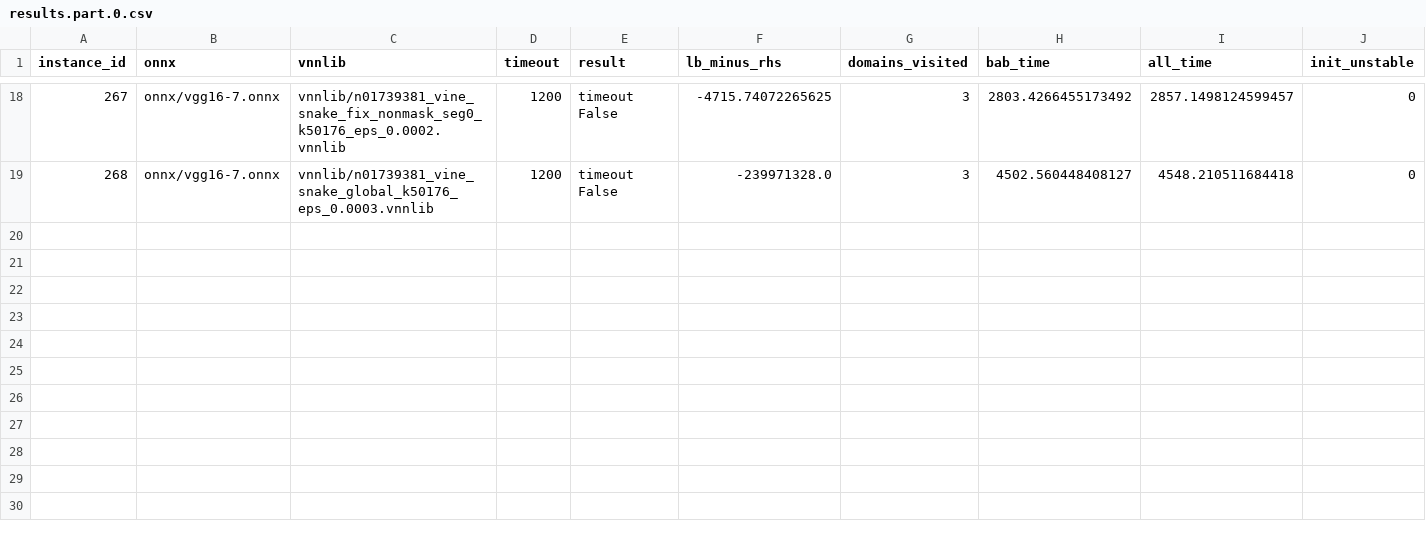
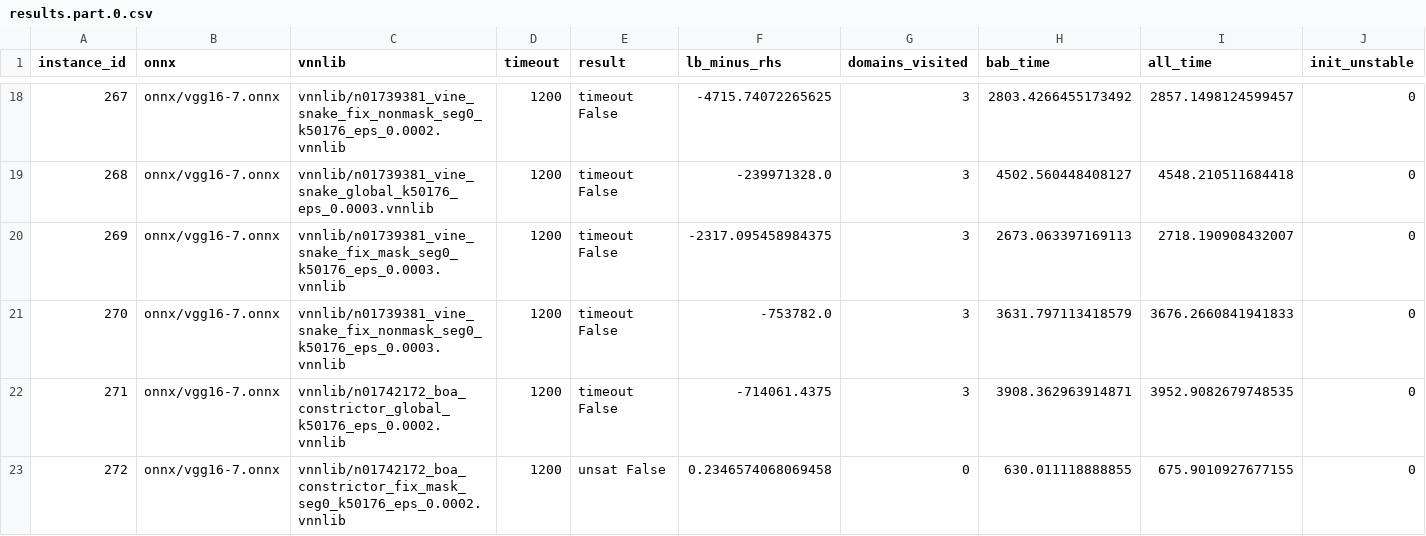
Before and after one commit to zahradehghanipour/XAIV, a CSV file: results/vggnet16_all_p_2/results.part.0.csv, drawn as a sheet; only a part is shown, gaps mark what is left out; the diff names each change by its address in the sheet, - before the commit and + after, or states it on an @@ line.

```diff
--- a/results/vggnet16_all_p_2/results.part.0.csv
+++ b/results/vggnet16_all_p_2/results.part.0.csv
+row 20: 269 | onnx/vgg16-7.onnx | vnnlib/n01739381_vine_snake_fix_mask_seg0_k50176_eps_0.0003.vnnlib | 1200 | timeout False | -2317.095458984375 | 3 | 2673.063397169113 | 2718.190908432007 | 0
+row 21: 270 | onnx/vgg16-7.onnx | vnnlib/n01739381_vine_snake_fix_nonmask_seg0_k50176_eps_0.0003.vnnlib | 1200 | timeout False | -753782.0 | 3 | 3631.797113418579 | 3676.2660841941833 | 0
+row 22: 271 | onnx/vgg16-7.onnx | vnnlib/n01742172_boa_constrictor_global_k50176_eps_0.0002.vnnlib | 1200 | timeout False | -714061.4375 | 3 | 3908.362963914871 | 3952.9082679748535 | 0
+row 23: 272 | onnx/vgg16-7.onnx | vnnlib/n01742172_boa_constrictor_fix_mask_seg0_k50176_eps_0.0002.vnnlib | 1200 | unsat False | 0.2346574068069458 | 0 | 630.011118888855 | 675.9010927677155 | 0
```
Also changed, not shown: results/vggnet16_all_p_1/results.part.0.csv, results/vggnet16_all_p_3/results.part.0.csv, 11 other files.
